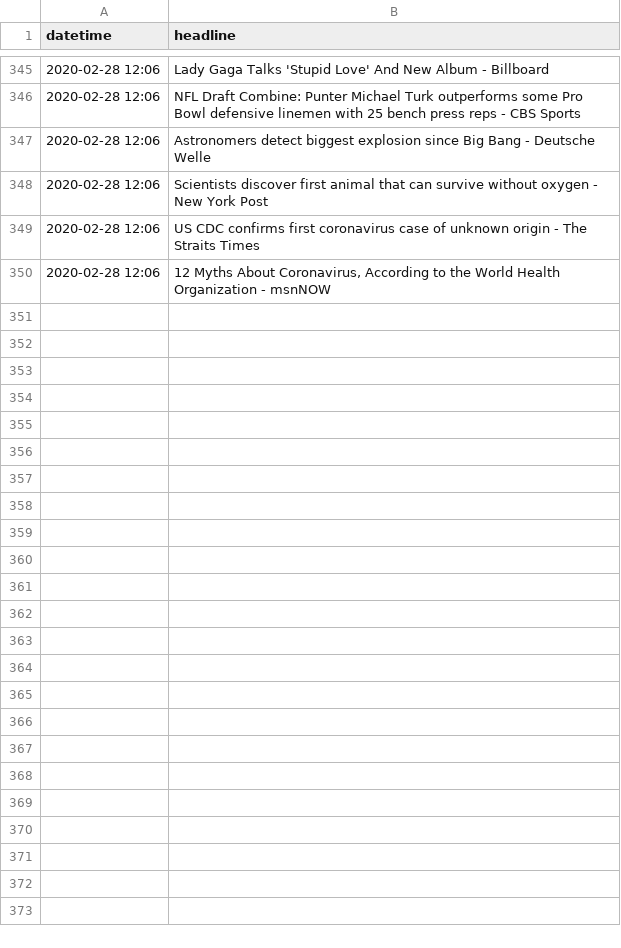
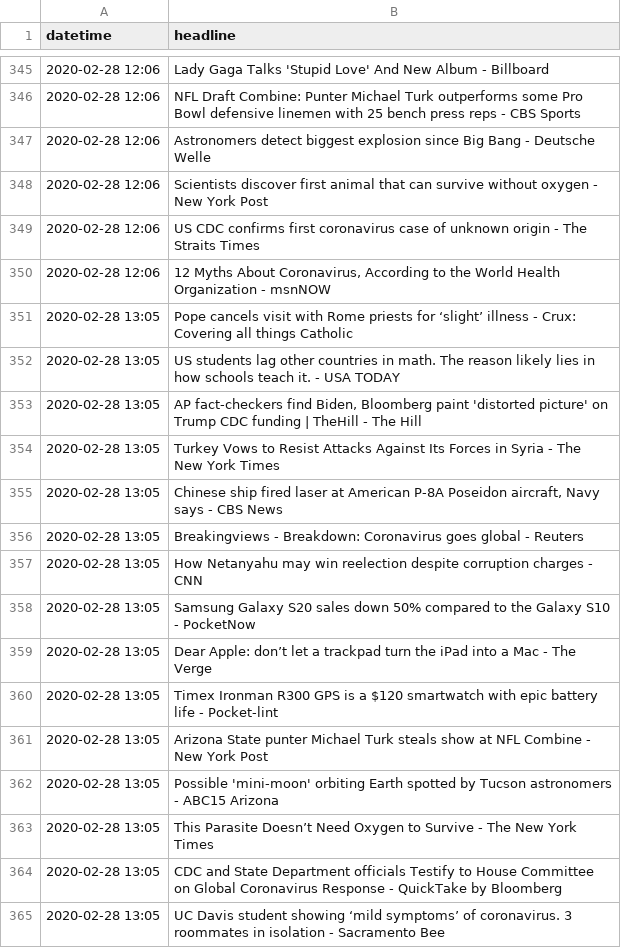
Before and after one commit to alext234/coronavirus-news, a CSV file: data/google-news-headlines.csv, drawn as a sheet; only a part is shown, gaps mark what is left out; the diff names each change by its address in the sheet, - before the commit and + after, or states it on an @@ line.

```diff
--- a/data/google-news-headlines.csv
+++ b/data/google-news-headlines.csv
+row 351: 2020-02-28 13:05 | Pope cancels visit with Rome priests for ‘slight’ illness - Crux: Covering all things Catholic
+row 352: 2020-02-28 13:05 | US students lag other countries in math. The reason likely lies in how schools teach it. - USA TODAY
+row 353: 2020-02-28 13:05 | AP fact-checkers find Biden, Bloomberg paint 'distorted picture' on Trump CDC funding | TheHill - The Hill
+row 354: 2020-02-28 13:05 | Turkey Vows to Resist Attacks Against Its Forces in Syria - The New York Times
+row 355: 2020-02-28 13:05 | Chinese ship fired laser at American P-8A Poseidon aircraft, Navy says - CBS News
+row 356: 2020-02-28 13:05 | Breakingviews - Breakdown: Coronavirus goes global - Reuters
+row 357: 2020-02-28 13:05 | How Netanyahu may win reelection despite corruption charges - CNN
+row 358: 2020-02-28 13:05 | Samsung Galaxy S20 sales down 50% compared to the Galaxy S10 - PocketNow
+row 359: 2020-02-28 13:05 | Dear Apple: don’t let a trackpad turn the iPad into a Mac - The Verge
+row 360: 2020-02-28 13:05 | Timex Ironman R300 GPS is a $120 smartwatch with epic battery life - Pocket-lint
+row 361: 2020-02-28 13:05 | Arizona State punter Michael Turk steals show at NFL Combine - New York Post
+row 362: 2020-02-28 13:05 | Possible 'mini-moon' orbiting Earth spotted by Tucson astronomers - ABC15 Arizona
+row 363: 2020-02-28 13:05 | This Parasite Doesn’t Need Oxygen to Survive - The New York Times
+row 364: 2020-02-28 13:05 | CDC and State Department officials Testify to House Committee on Global Coronavirus Response - QuickTake by Bloomberg
+row 365: 2020-02-28 13:05 | UC Davis student showing ‘mild symptoms’ of coronavirus. 3 roommates in isolation - Sacramento Bee
```
Also changed, not shown: 2 other files.
